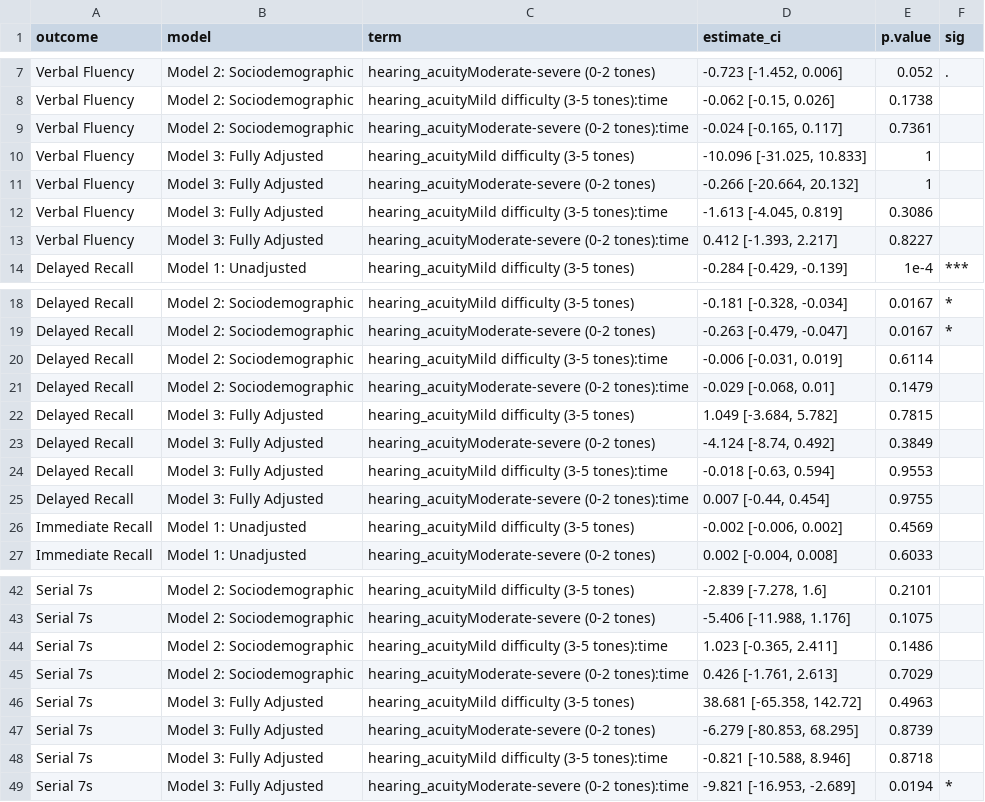
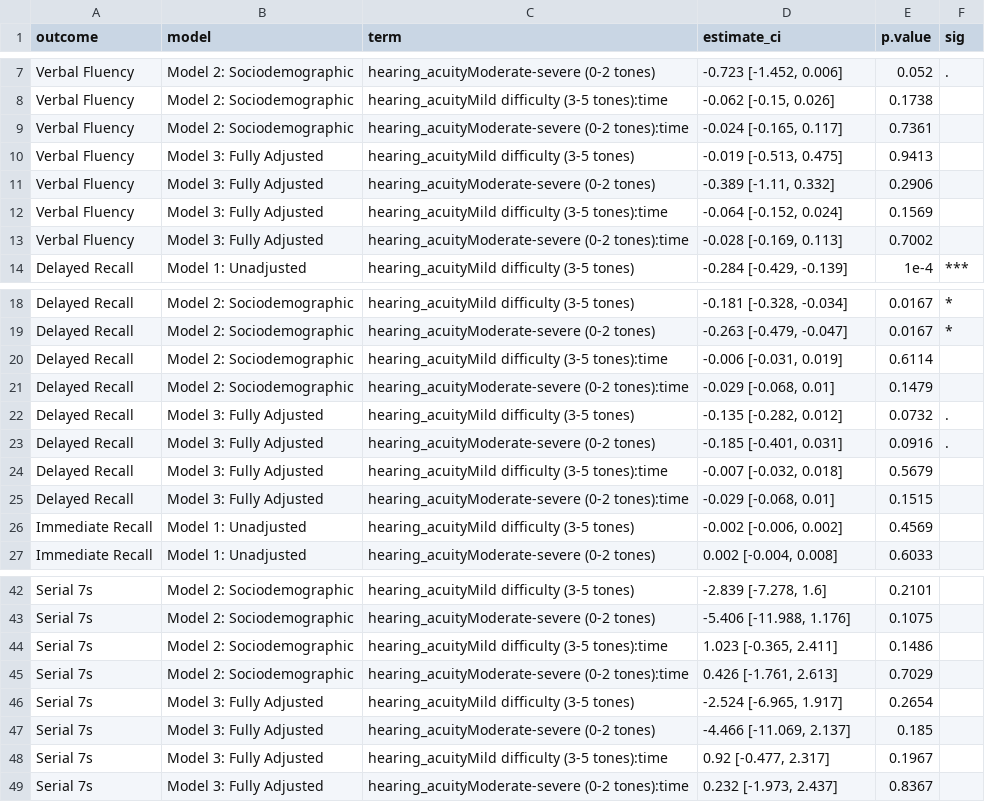
Before and after one commit to xgimpx/Elsa-hearing, a CSV file: app/data/model_comparison.csv, drawn as a sheet; only a part is shown, gaps mark what is left out; the diff covers the shown part only.

```diff
--- a/app/data/model_comparison.csv
+++ b/app/data/model_comparison.csv
@@ -9,6 +9,6 @@ Verbal Fluency,Model 2: Sociodemographic,hearing_acuityMild difficulty (3-5 tone
 Verbal Fluency,Model 2: Sociodemographic,hearing_acuityModerate-severe (0-2 tones):time,"-0.024 [-0.165, 0.117]",0.7361,
-Verbal Fluency,Model 3: Fully Adjusted,hearing_acuityMild difficulty (3-5 tones),"-10.096 [-31.025, 10.833]",1,
-Verbal Fluency,Model 3: Fully Adjusted,hearing_acuityModerate-severe (0-2 tones),"-0.266 [-20.664, 20.132]",1,
-Verbal Fluency,Model 3: Fully Adjusted,hearing_acuityMild difficulty (3-5 tones):time,"-1.613 [-4.045, 0.819]",0.3086,
-Verbal Fluency,Model 3: Fully Adjusted,hearing_acuityModerate-severe (0-2 tones):time,"0.412 [-1.393, 2.217]",0.8227,
+Verbal Fluency,Model 3: Fully Adjusted,hearing_acuityMild difficulty (3-5 tones),"-0.019 [-0.513, 0.475]",0.9413,
+Verbal Fluency,Model 3: Fully Adjusted,hearing_acuityModerate-severe (0-2 tones),"-0.389 [-1.11, 0.332]",0.2906,
+Verbal Fluency,Model 3: Fully Adjusted,hearing_acuityMild difficulty (3-5 tones):time,"-0.064 [-0.152, 0.024]",0.1569,
+Verbal Fluency,Model 3: Fully Adjusted,hearing_acuityModerate-severe (0-2 tones):time,"-0.028 [-0.169, 0.113]",0.7002,
 Delayed Recall,Model 1: Unadjusted,hearing_acuityMild difficulty (3-5 tones),"-0.284 [-0.429, -0.139]",1e-4,***
@@ -21,6 +21,6 @@ Delayed Recall,Model 2: Sociodemographic,hearing_acuityMild difficulty (3-5 tone
 Delayed Recall,Model 2: Sociodemographic,hearing_acuityModerate-severe (0-2 tones):time,"-0.029 [-0.068, 0.01]",0.1479,
-Delayed Recall,Model 3: Fully Adjusted,hearing_acuityMild difficulty (3-5 tones),"1.049 [-3.684, 5.782]",0.7815,
-Delayed Recall,Model 3: Fully Adjusted,hearing_acuityModerate-severe (0-2 tones),"-4.124 [-8.74, 0.492]",0.3849,
-Delayed Recall,Model 3: Fully Adjusted,hearing_acuityMild difficulty (3-5 tones):time,"-0.018 [-0.63, 0.594]",0.9553,
-Delayed Recall,Model 3: Fully Adjusted,hearing_acuityModerate-severe (0-2 tones):time,"0.007 [-0.44, 0.454]",0.9755,
+Delayed Recall,Model 3: Fully Adjusted,hearing_acuityMild difficulty (3-5 tones),"-0.135 [-0.282, 0.012]",0.0732,.
+Delayed Recall,Model 3: Fully Adjusted,hearing_acuityModerate-severe (0-2 tones),"-0.185 [-0.401, 0.031]",0.0916,.
+Delayed Recall,Model 3: Fully Adjusted,hearing_acuityMild difficulty (3-5 tones):time,"-0.007 [-0.032, 0.018]",0.5679,
+Delayed Recall,Model 3: Fully Adjusted,hearing_acuityModerate-severe (0-2 tones):time,"-0.029 [-0.068, 0.01]",0.1515,
 Immediate Recall,Model 1: Unadjusted,hearing_acuityMild difficulty (3-5 tones),"-0.002 [-0.006, 0.002]",0.4569,
@@ -45,5 +45,5 @@ Serial 7s,Model 2: Sociodemographic,hearing_acuityMild difficulty (3-5 tones):ti
 Serial 7s,Model 2: Sociodemographic,hearing_acuityModerate-severe (0-2 tones):time,"0.426 [-1.761, 2.613]",0.7029,
-Serial 7s,Model 3: Fully Adjusted,hearing_acuityMild difficulty (3-5 tones),"38.681 [-65.358, 142.72]",0.4963,
-Serial 7s,Model 3: Fully Adjusted,hearing_acuityModerate-severe (0-2 tones),"-6.279 [-80.853, 68.295]",0.8739,
-Serial 7s,Model 3: Fully Adjusted,hearing_acuityMild difficulty (3-5 tones):time,"-0.821 [-10.588, 8.946]",0.8718,
-Serial 7s,Model 3: Fully Adjusted,hearing_acuityModerate-severe (0-2 tones):time,"-9.821 [-16.953, -2.689]",0.0194,*
+Serial 7s,Model 3: Fully Adjusted,hearing_acuityMild difficulty (3-5 tones),"-2.524 [-6.965, 1.917]",0.2654,
+Serial 7s,Model 3: Fully Adjusted,hearing_acuityModerate-severe (0-2 tones),"-4.466 [-11.069, 2.137]",0.185,
+Serial 7s,Model 3: Fully Adjusted,hearing_acuityMild difficulty (3-5 tones):time,"0.92 [-0.477, 2.317]",0.1967,
+Serial 7s,Model 3: Fully Adjusted,hearing_acuityModerate-severe (0-2 tones):time,"0.232 [-1.973, 2.437]",0.8367,
```
Also changed, not shown: 8 edited cells elsewhere in this file, app/data/model_results_fully_adjusted.csv, 3 other files.
